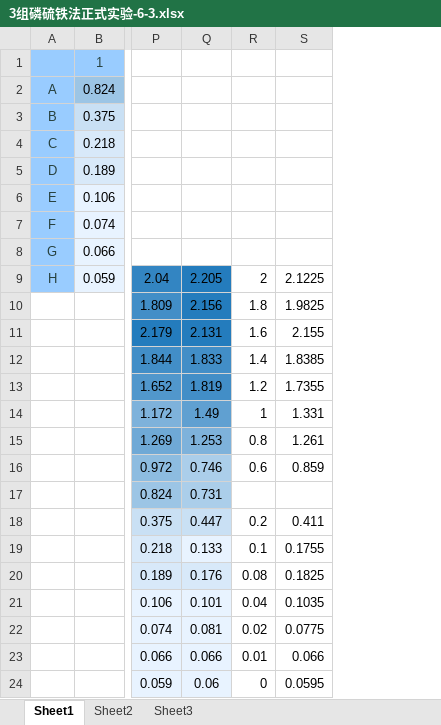
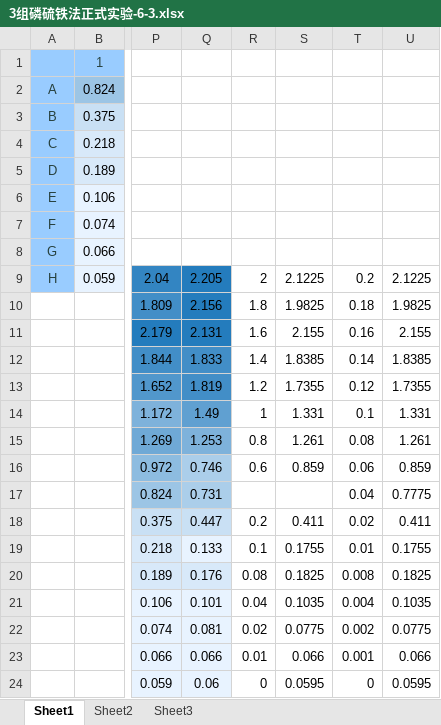
Before and after one commit to vwOvOwv/PKU-Undergraduate-Course, an Excel workbook: 生物化学实验(Biochemistry Lab)/开放实验/开放实验酶标仪数据/磷硫铁法/3组磷硫铁法正式实验-6-3.xlsx, sheet Sheet1, drawn as a sheet; only a part is shown, gaps mark what is left out; values as stored, in another font and other column widths than the file's, no borders; charts and pictures not drawn; the diff names each change by its address in the sheet, - before the commit and + after, or states it on an @@ line.

```diff
--- a/生物化学实验(Biochemistry Lab)/开放实验/开放实验酶标仪数据/磷硫铁法/3组磷硫铁法正式实验-6-3.xlsx (sheet Sheet1)
+++ b/生物化学实验(Biochemistry Lab)/开放实验/开放实验酶标仪数据/磷硫铁法/3组磷硫铁法正式实验-6-3.xlsx (sheet Sheet1)
+column T, rows 9-24: 0.2 | 0.18 | 0.16 | 0.14 | 0.12 | 0.1 | 0.08 | 0.06 | 0.04 | 0.02 | 0.01 | 0.008 | 0.004 | 0.002 | 0.001 | 0
+column U, rows 9-24: 2.1225 | 1.9825 | 2.155 | 1.8385 | 1.7355 | 1.331 | 1.261 | 0.859 | 0.7775 | 0.411 | 0.1755 | 0.1825 | 0.1035 | 0.0775 | 0.066 | 0.0595
```
Also changed, not shown: charts or pictures, 生物化学实验(Biochemistry Lab)/开放实验/开放实验酶标仪数据/磷硫铁法/3组磷硫铁法正式实验-7.xlsx, 生物化学实验(Biochemistry Lab)/开放实验/开放实验酶标仪数据/磷硫铁法/3组磷硫铁法预实验-2.xlsx, 25 other files.
